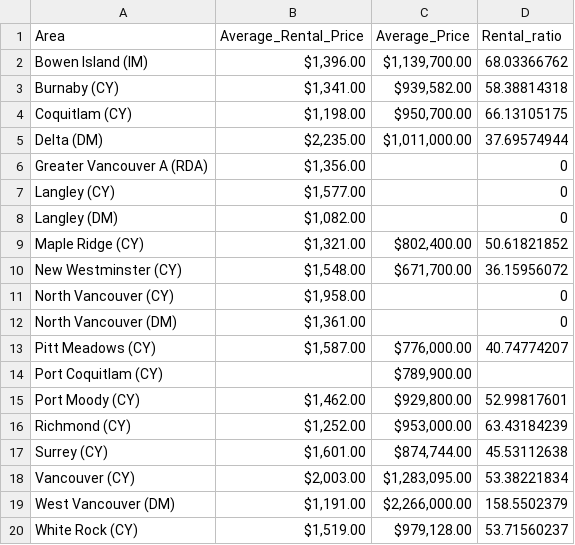
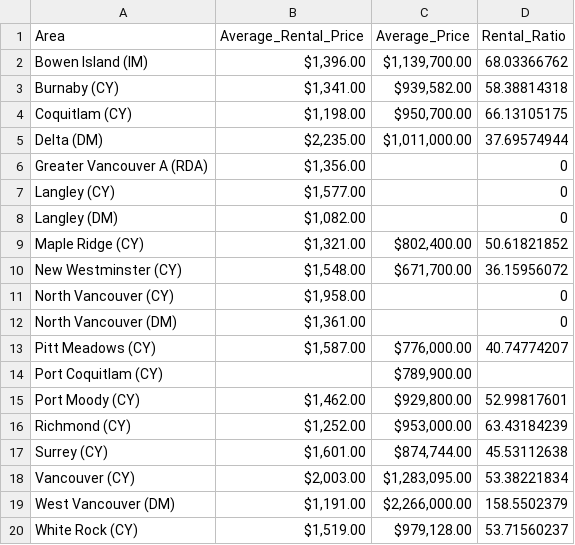
Before and after one commit to pennypan18/323final, a CSV file: Price-to-rent ratio 2020:10.csv, drawn as a sheet.

Commit message:
Update Price-to-rent ratio 2020:10.csv

```diff
--- a/Price-to-rent ratio 2020:10.csv
+++ b/Price-to-rent ratio 2020:10.csv
@@ -1,2 +1,2 @@
-Area,Average_Rental_Price,Average_Price,Rental_ratio
+Area,Average_Rental_Price,Average_Price,Rental_Ratio
 Bowen Island (IM),"$1,396.00 ","$1,139,700.00 ",68.03366762
```
